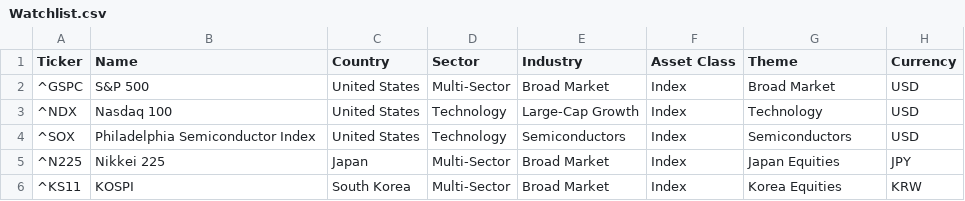
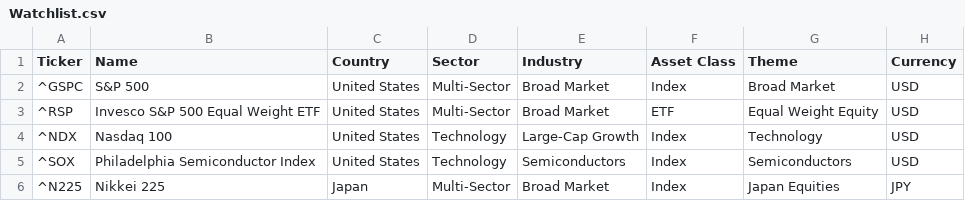
Before and after one commit to jiayibingding1503/Global-Markets-Terminal, a CSV file: Watchlist.csv, drawn as a sheet; only a part is shown; the shorter side is filled out with more unchanged rows.

```diff
--- a/Watchlist.csv
+++ b/Watchlist.csv
@@ -2,2 +2,3 @@ Ticker,Name,Country,Sector,Industry,Asset Class,Theme,Currency
 ^GSPC,S&P 500,United States,Multi-Sector,Broad Market,Index,Broad Market,USD
+^RSP,Invesco S&P 500 Equal Weight ETF,United States,Multi-Sector,Broad Market,ETF,Equal Weight Equity,USD
 ^NDX,Nasdaq 100,United States,Technology,Large-Cap Growth,Index,Technology,USD
```
